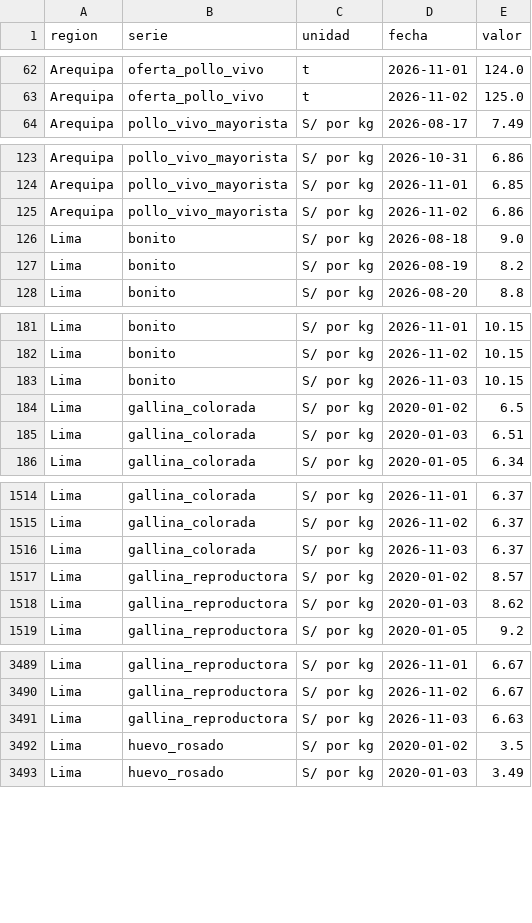
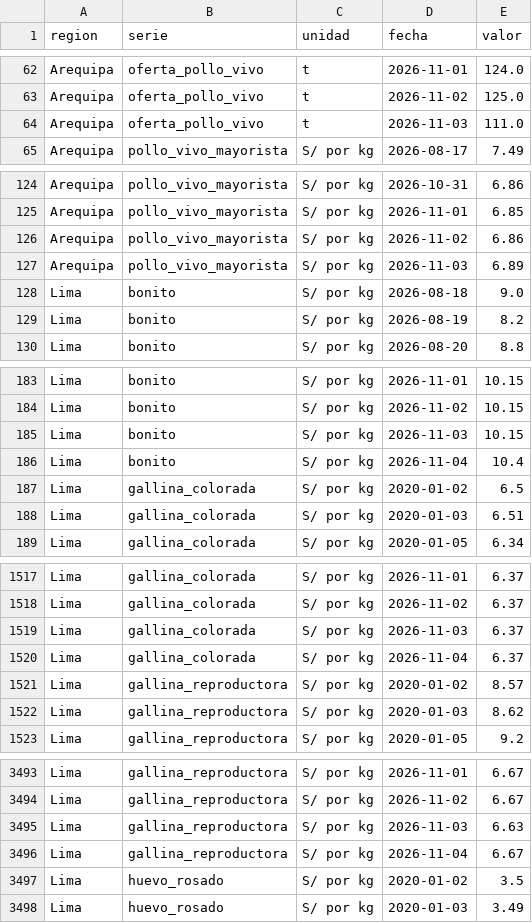
Before and after one commit to elqvixote/precios-pollo-pe, a CSV file: data/serie_semanal.csv, drawn as a sheet; only a part is shown, gaps mark what is left out; the diff covers the shown part only; the diff names each change by its address in the sheet, - before the commit and + after, or states it on an @@ line.

```diff
--- a/data/serie_semanal.csv
+++ b/data/serie_semanal.csv
+row 64: Arequipa | oferta_pollo_vivo | t | 2026-11-03 | 111.0
+row 127: Arequipa | pollo_vivo_mayorista | S/ por kg | 2026-11-03 | 6.89
+row 186: Lima | bonito | S/ por kg | 2026-11-04 | 10.4
+row 1520: Lima | gallina_colorada | S/ por kg | 2026-11-04 | 6.37
+row 3496: Lima | gallina_reproductora | S/ por kg | 2026-11-04 | 6.67
```
Also changed, not shown: 7 added rows elsewhere in this file, data/ingreso.csv, data/manifest.csv, 7 other files.
